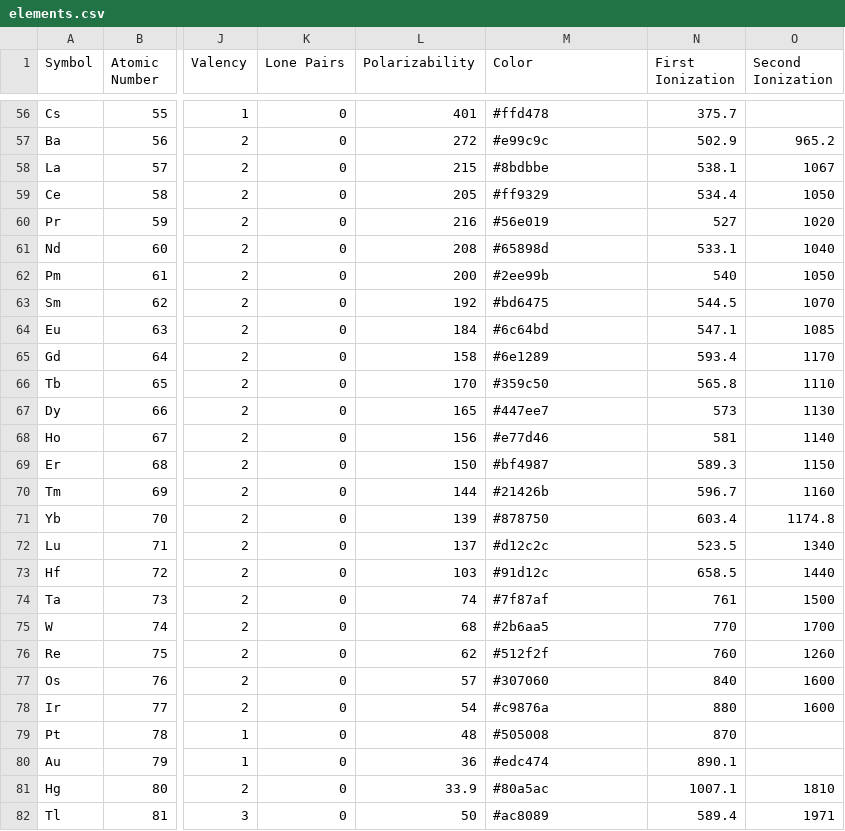
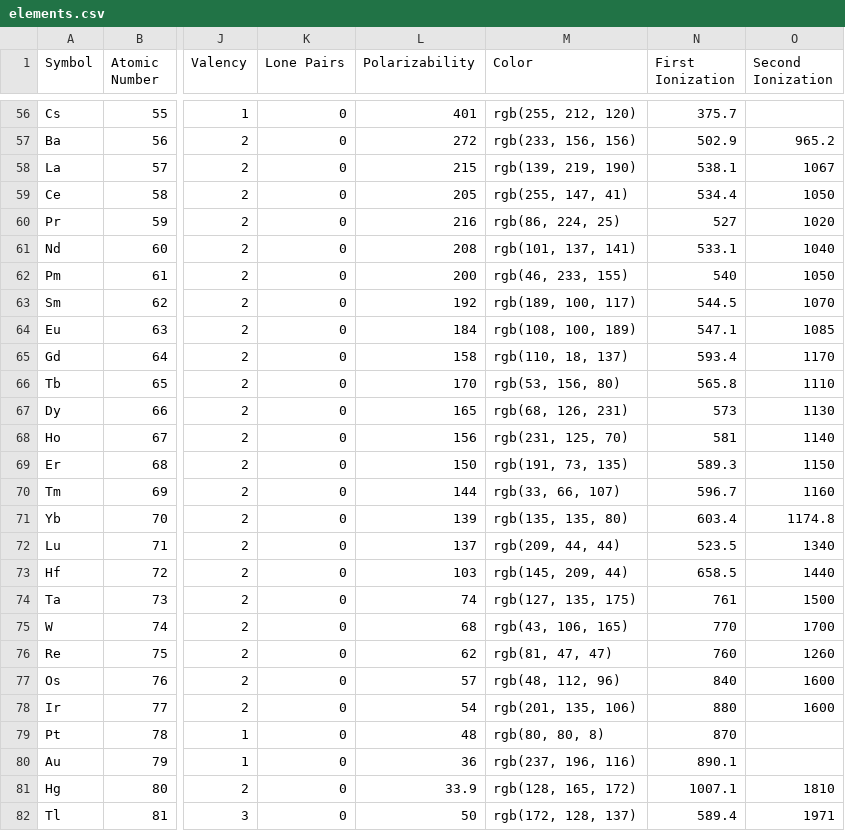
Before and after one commit to OilyPotato819/Chemistry-Project, a CSV file: csv/elements.csv, drawn as a sheet; only a part is shown, gaps mark what is left out; the diff covers the shown part only; the diff names each change by its address in the sheet, - before the commit and + after, or states it on an @@ line.

```diff
--- a/csv/elements.csv
+++ b/csv/elements.csv
-M56 (Color): #ffd478
+M56 (Color): rgb(255, 212, 120)
-M57 (Color): #e99c9c
+M57 (Color): rgb(233, 156, 156)
-M58 (Color): #8bdbbe
+M58 (Color): rgb(139, 219, 190)
-M59 (Color): #ff9329
+M59 (Color): rgb(255, 147, 41)
-M60 (Color): #56e019
+M60 (Color): rgb(86, 224, 25)
-M61 (Color): #65898d
+M61 (Color): rgb(101, 137, 141)
-M62 (Color): #2ee99b
+M62 (Color): rgb(46, 233, 155)
-M63 (Color): #bd6475
+M63 (Color): rgb(189, 100, 117)
-M64 (Color): #6c64bd
+M64 (Color): rgb(108, 100, 189)
-M65 (Color): #6e1289
+M65 (Color): rgb(110, 18, 137)
-M66 (Color): #359c50
+M66 (Color): rgb(53, 156, 80)
-M67 (Color): #447ee7
+M67 (Color): rgb(68, 126, 231)
-M68 (Color): #e77d46
+M68 (Color): rgb(231, 125, 70)
-M69 (Color): #bf4987
+M69 (Color): rgb(191, 73, 135)
-M70 (Color): #21426b
+M70 (Color): rgb(33, 66, 107)
-M71 (Color): #878750
+M71 (Color): rgb(135, 135, 80)
-M72 (Color): #d12c2c
+M72 (Color): rgb(209, 44, 44)
-M73 (Color): #91d12c
+M73 (Color): rgb(145, 209, 44)
-M74 (Color): #7f87af
+M74 (Color): rgb(127, 135, 175)
-M75 (Color): #2b6aa5
+M75 (Color): rgb(43, 106, 165)
-M76 (Color): #512f2f
+M76 (Color): rgb(81, 47, 47)
-M77 (Color): #307060
+M77 (Color): rgb(48, 112, 96)
-M78 (Color): #c9876a
+M78 (Color): rgb(201, 135, 106)
-M79 (Color): #505008
+M79 (Color): rgb(80, 80, 8)
-M80 (Color): #edc474
+M80 (Color): rgb(237, 196, 116)
-M81 (Color): #80a5ac
+M81 (Color): rgb(128, 165, 172)
-M82 (Color): #ac8089
+M82 (Color): rgb(172, 128, 137)
```
Also changed, not shown: 91 edited cells elsewhere in this file, 8 other files.
